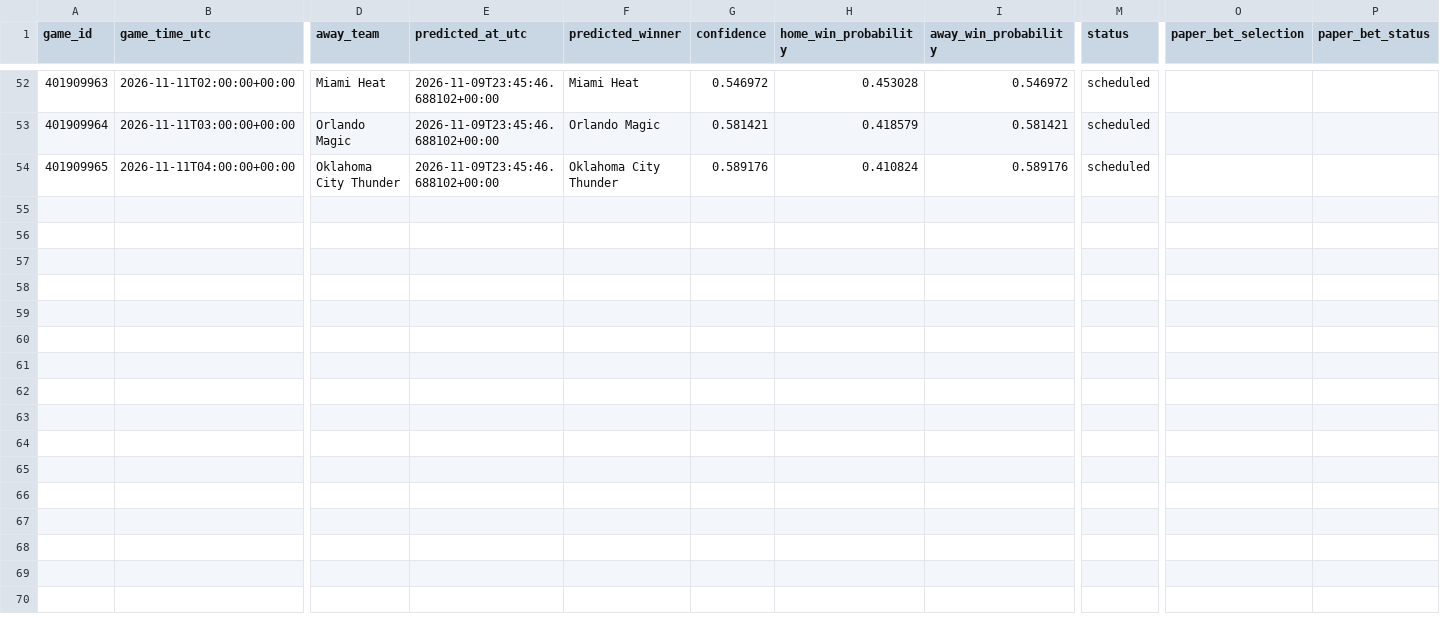
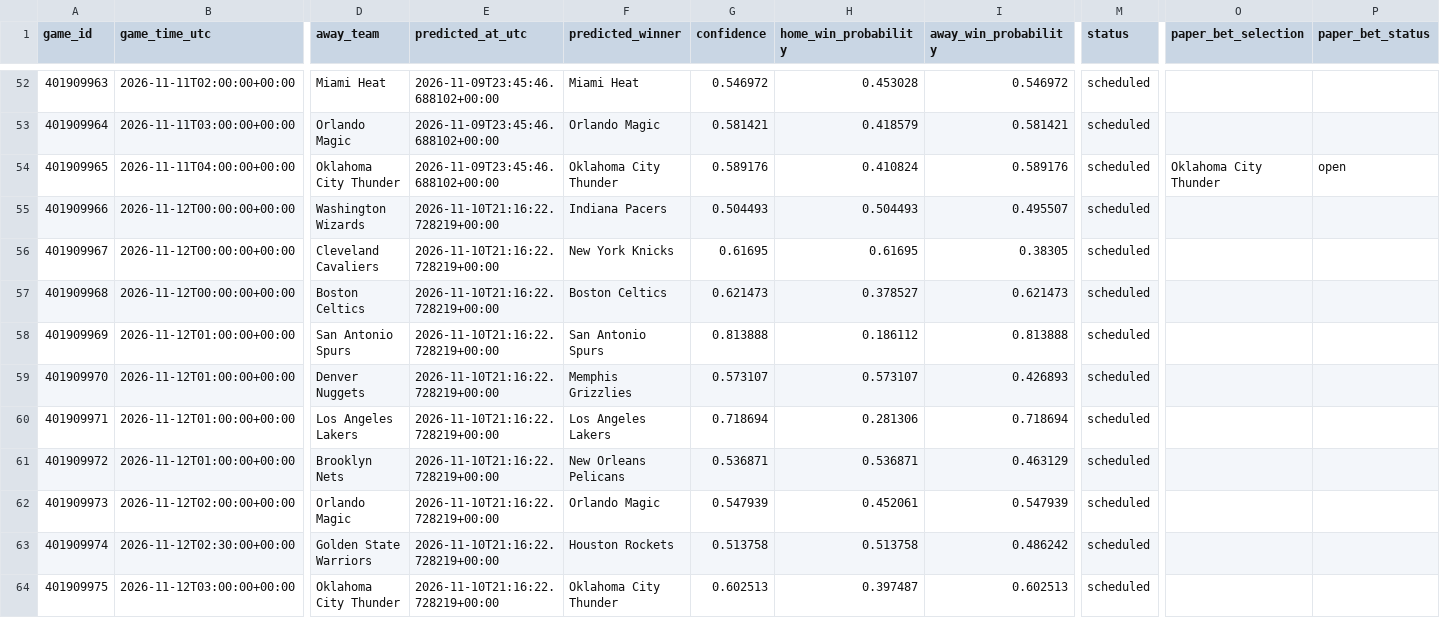
Before and after one commit to kensu-kimsu/nbamoneyprinter, a CSV file: research/prediction_results/all_predictions.csv, drawn as a sheet; only a part is shown, gaps mark what is left out; rows hold the shown columns only; the diff names each change by its address in the sheet, - before the commit and + after, or states it on an @@ line.

```diff
--- a/research/prediction_results/all_predictions.csv
+++ b/research/prediction_results/all_predictions.csv
-O54 (paper_bet_selection): (empty)
+O54 (paper_bet_selection): Oklahoma City Thunder
-P54 (paper_bet_status): (empty)
+P54 (paper_bet_status): open
+row 55: 401909966 | 2026-11-12T00:00:00+00:00 | Washington Wizards | 2026-11-10T21:16:22.728219+00:00 | Indiana Pacers | 0.504493 | 0.504493 | 0.495507 | scheduled
+row 56: 401909967 | 2026-11-12T00:00:00+00:00 | Cleveland Cavaliers | 2026-11-10T21:16:22.728219+00:00 | New York Knicks | 0.61695 | 0.61695 | 0.38305 | scheduled
+row 57: 401909968 | 2026-11-12T00:00:00+00:00 | Boston Celtics | 2026-11-10T21:16:22.728219+00:00 | Boston Celtics | 0.621473 | 0.378527 | 0.621473 | scheduled
+row 58: 401909969 | 2026-11-12T01:00:00+00:00 | San Antonio Spurs | 2026-11-10T21:16:22.728219+00:00 | San Antonio Spurs | 0.813888 | 0.186112 | 0.813888 | scheduled
+row 59: 401909970 | 2026-11-12T01:00:00+00:00 | Denver Nuggets | 2026-11-10T21:16:22.728219+00:00 | Memphis Grizzlies | 0.573107 | 0.573107 | 0.426893 | scheduled
+row 60: 401909971 | 2026-11-12T01:00:00+00:00 | Los Angeles Lakers | 2026-11-10T21:16:22.728219+00:00 | Los Angeles Lakers | 0.718694 | 0.281306 | 0.718694 | scheduled
+row 61: 401909972 | 2026-11-12T01:00:00+00:00 | Brooklyn Nets | 2026-11-10T21:16:22.728219+00:00 | New Orleans Pelicans | 0.536871 | 0.536871 | 0.463129 | scheduled
+row 62: 401909973 | 2026-11-12T02:00:00+00:00 | Orlando Magic | 2026-11-10T21:16:22.728219+00:00 | Orlando Magic | 0.547939 | 0.452061 | 0.547939 | scheduled
+row 63: 401909974 | 2026-11-12T02:30:00+00:00 | Golden State Warriors | 2026-11-10T21:16:22.728219+00:00 | Houston Rockets | 0.513758 | 0.513758 | 0.486242 | scheduled
+row 64: 401909975 | 2026-11-12T03:00:00+00:00 | Oklahoma City Thunder | 2026-11-10T21:16:22.728219+00:00 | Oklahoma City Thunder | 0.602513 | 0.397487 | 0.602513 | scheduled
```
Also changed, not shown: research/prediction_results/all_picks_hypothetical.csv, 2 other files.
